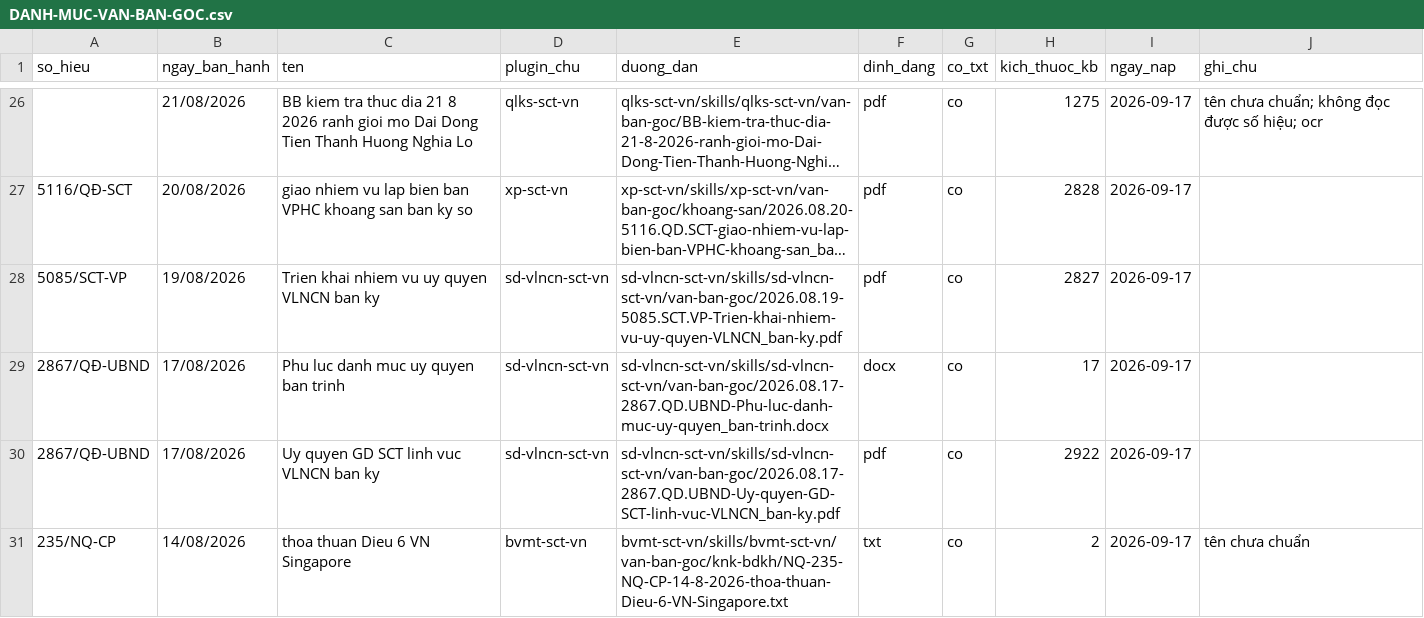
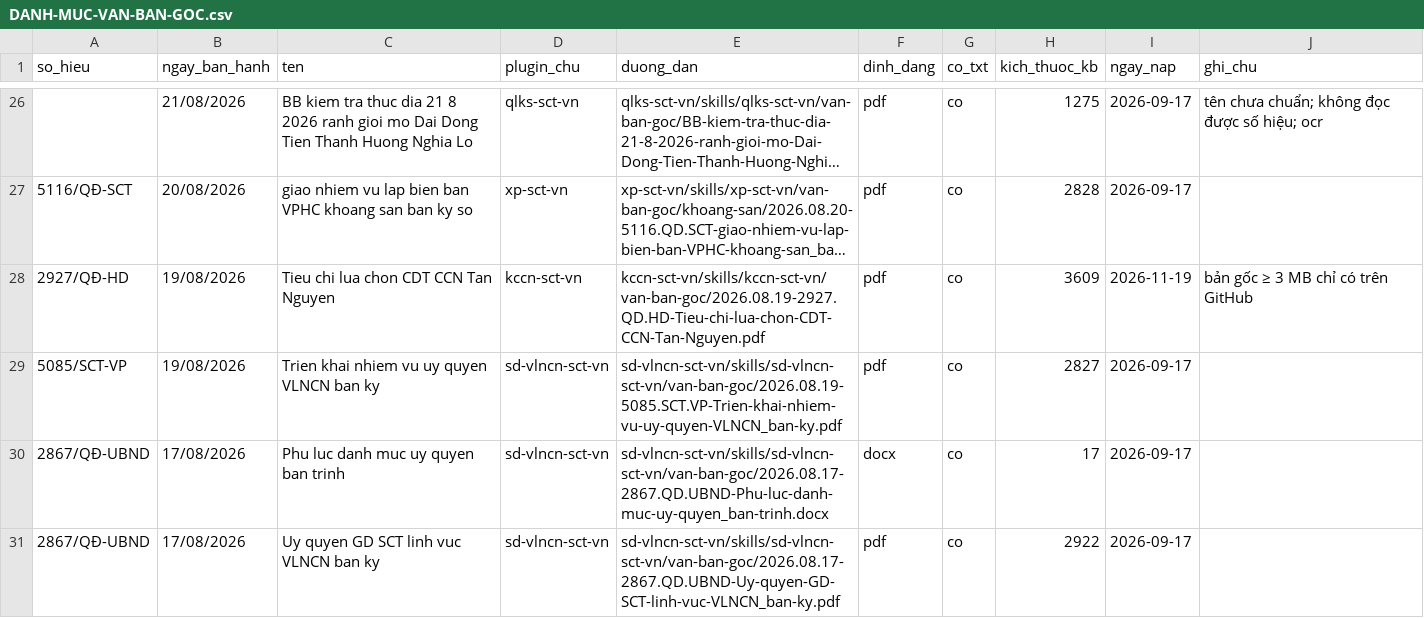
Before and after one commit to Trangsct/skill-sct, a CSV file: DANH-MUC-VAN-BAN-GOC.csv, drawn as a sheet; only a part is shown, gaps mark what is left out; the shorter side is filled out with more unchanged rows; long unchanged cells end in …; the diff names each change by its address in the sheet, - before the commit and + after, or states it on an @@ line.

```diff
--- a/DANH-MUC-VAN-BAN-GOC.csv
+++ b/DANH-MUC-VAN-BAN-GOC.csv
+row 28: 2927/QĐ-HD | 19/08/2026 | Tieu chi lua chon CDT CCN Tan Nguyen | kccn-sct-vn | kccn-sct-vn/skills/kccn-sct-vn/van-ban-goc/2026.08.19-2927.QD.HD-Tieu-chi-lua-chon-CDT-CCN-Tan-Nguyen.pdf | pdf | co | 3609 | 2026-11-19 | bản gốc ≥ 3 MB chỉ có trên GitHub
```
Also changed, not shown: registry/van-ban-phap-luat.csv, 39 other files.
